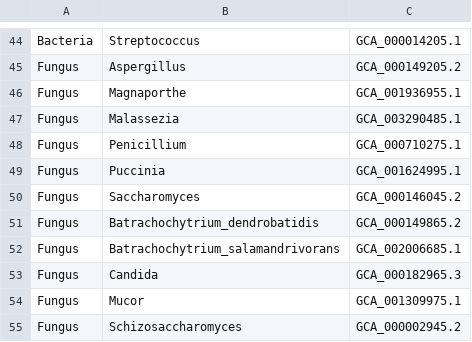
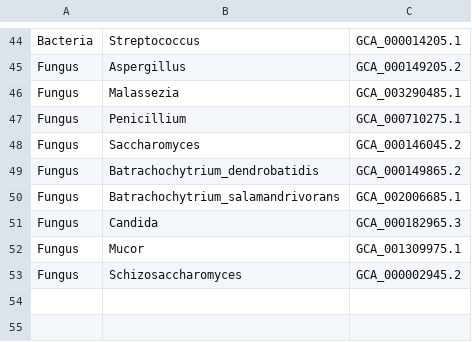
Before and after one commit to PhyloForge/PhyloProcessR, a CSV file: setup-files/decontamination_database.csv, drawn as a sheet; only a part is shown, gaps mark what is left out; the diff names each change by its address in the sheet, - before the commit and + after, or states it on an @@ line.

Commit message:
fixed contamination database

```diff
--- a/setup-files/decontamination_database.csv
+++ b/setup-files/decontamination_database.csv
-row 46: Fungus | Magnaporthe | GCA_001936955.1
-row 49: Fungus | Puccinia | GCA_001624995.1
```
Also changed, not shown: 2 other files.
